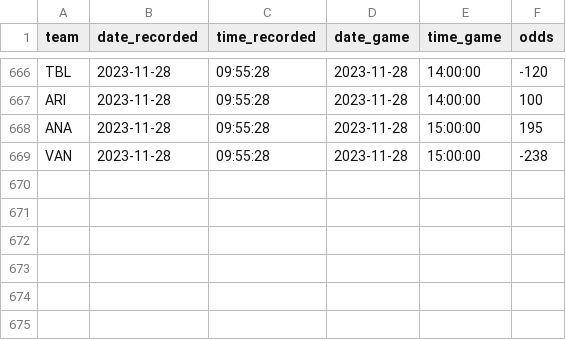
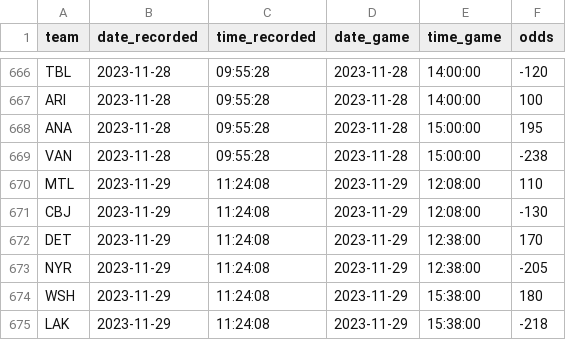
Before and after one commit to michalekb11/NHL-expected-goals, a CSV file: data/daily/odds/ml_odds.csv, drawn as a sheet; only a part is shown, gaps mark what is left out.

```diff
--- a/data/daily/odds/ml_odds.csv
+++ b/data/daily/odds/ml_odds.csv
@@ -669 +669,7 @@ ANA,2023-11-28,09:55:28,2023-11-28,15:00:00,195
 VAN,2023-11-28,09:55:28,2023-11-28,15:00:00,-238
+MTL,2023-11-29,11:24:08,2023-11-29,12:08:00,110
+CBJ,2023-11-29,11:24:08,2023-11-29,12:08:00,-130
+DET,2023-11-29,11:24:08,2023-11-29,12:38:00,170
+NYR,2023-11-29,11:24:08,2023-11-29,12:38:00,-205
+WSH,2023-11-29,11:24:08,2023-11-29,15:38:00,180
+LAK,2023-11-29,11:24:08,2023-11-29,15:38:00,-218
```
Also changed, not shown: data/daily/DF_projected_goalies.csv, data/daily/odds/60min_odds.csv, 5 other files.
